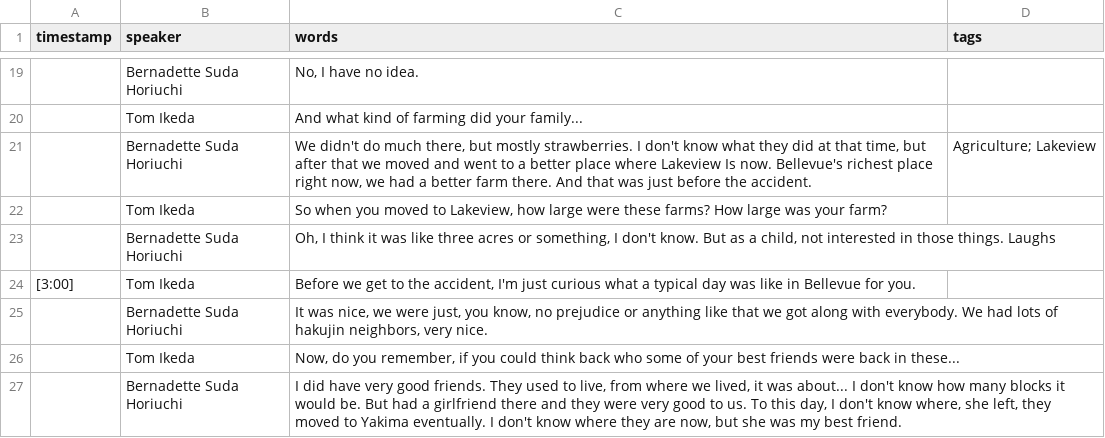
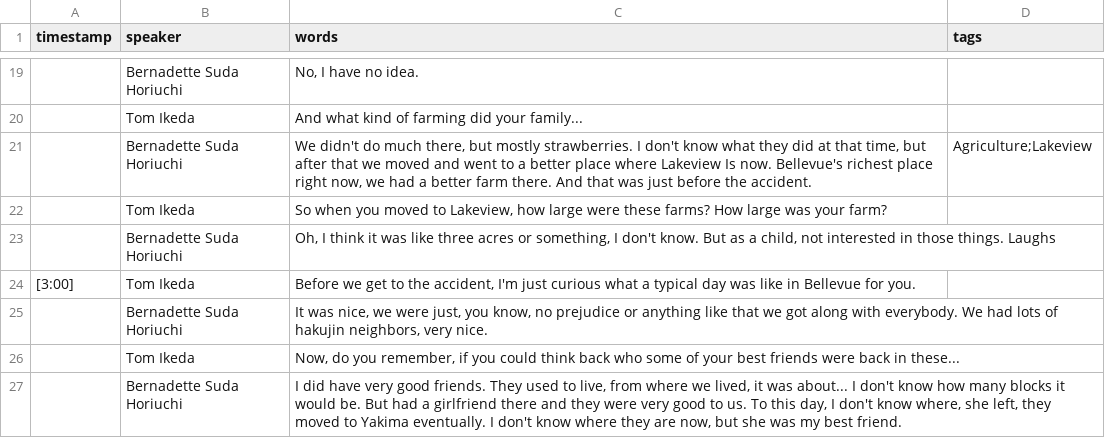
Before and after one commit to dcnb/CS_OH.3, a CSV file: _data/transcripts/bsha.csv, drawn as a sheet; only a part is shown, gaps mark what is left out.

```diff
--- a/_data/transcripts/bsha.csv
+++ b/_data/transcripts/bsha.csv
@@ -20,3 +20,3 @@ timestamp,speaker,words,tags
 ,Tom Ikeda,And what kind of farming did your family...,
-,Bernadette Suda Horiuchi,"We didn't do much there, but mostly strawberries. I don't know what they did at that time, but after that we moved and went to a better place where Lakeview Is now. Bellevue's richest place right now, we had a better farm there. And that was just before the accident.",Agriculture; Lakeview
+,Bernadette Suda Horiuchi,"We didn't do much there, but mostly strawberries. I don't know what they did at that time, but after that we moved and went to a better place where Lakeview Is now. Bellevue's richest place right now, we had a better farm there. And that was just before the accident.",Agriculture;Lakeview
 ,Tom Ikeda,"So when you moved to Lakeview, how large were these farms? How large was your farm?",
```
Also changed, not shown: _data/filters.csv, 2 other files.
